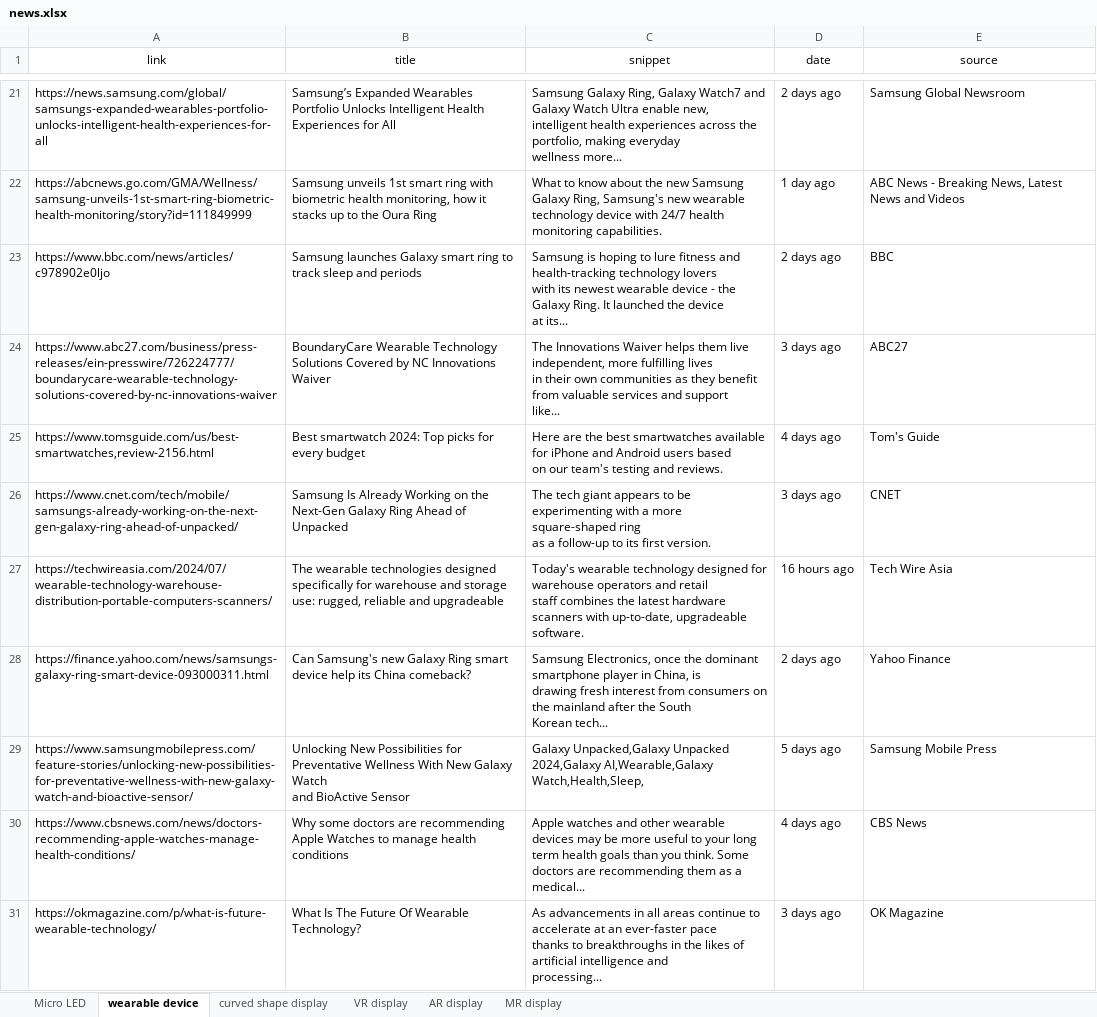
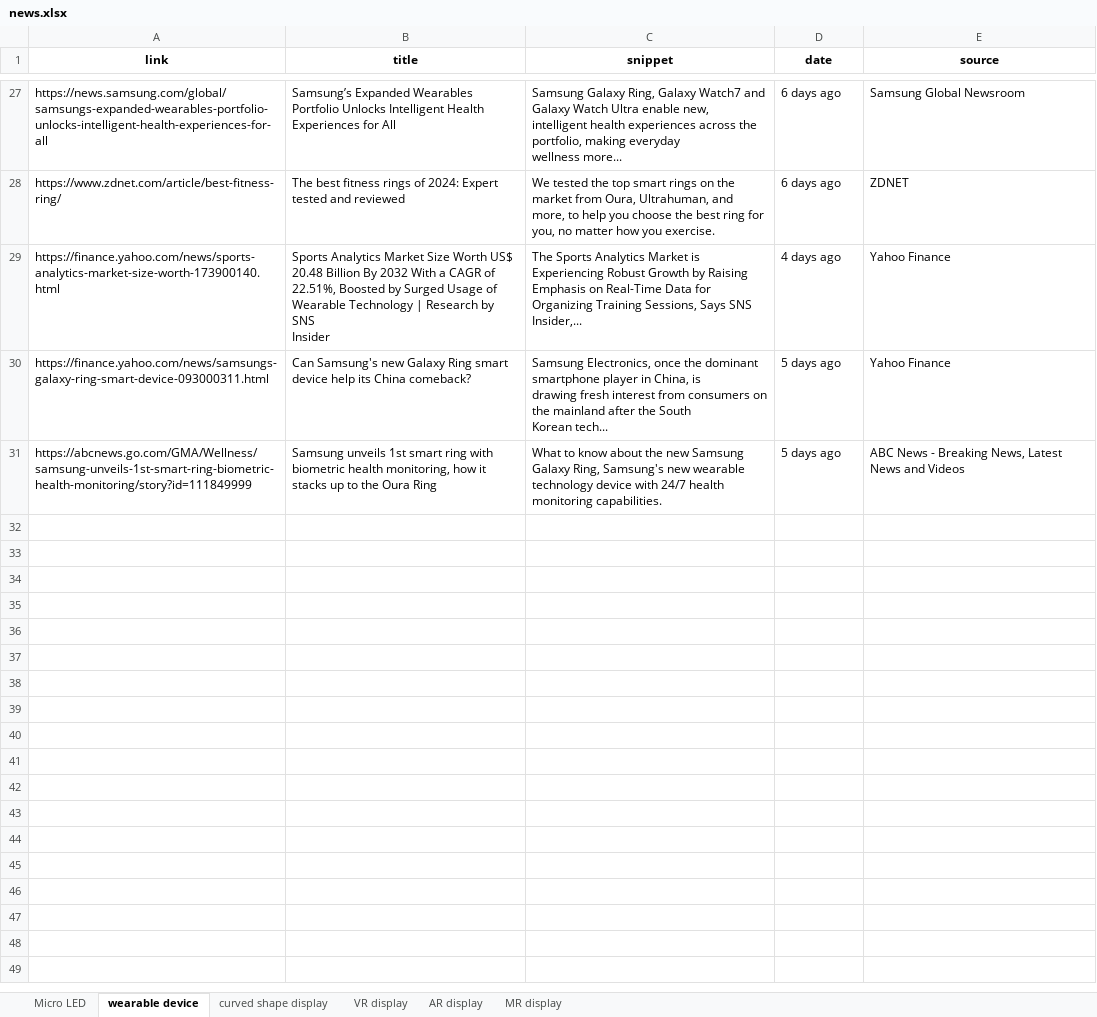
Before and after one commit to ysan9500/StarRec, an Excel workbook: news.xlsx, sheet wearable device, drawn as a sheet; only a part is shown, gaps mark what is left out; values as stored, in another font and other column widths than the file's, no borders; removed rows and columns are numbered as before the commit, all else as after; ↵ is a line break in a cell; the diff covers the shown part only; the diff names each change by its address in the sheet, - before the commit and + after, or states it on an @@ line.

```diff
--- a/news.xlsx (sheet wearable device)
+++ b/news.xlsx (sheet wearable device)
-A1:E1 bold: off
+A1:E1 bold: on
-D27 (date): 2 days ago
+D27 (date): 6 days ago
-row 22: https://abcnews.go.com/GMA/Wellness/samsung-unveils-1st-smart-ring-biometric-health-monitoring/story?id=111849999 | Samsung unveils 1st smart ring with biometric health monitoring, how it ↵ stacks up to the Oura Ring | What to know about the new Samsung Galaxy Ring, Samsung's new wearable ↵ technology device with 24/7 health monitoring capabilities. | 1 day ago | ABC News - Breaking News, Latest News and Videos
-row 23: https://www.bbc.com/news/articles/c978902e0ljo | Samsung launches Galaxy smart ring to track sleep and periods | Samsung is hoping to lure fitness and health-tracking technology lovers ↵ with its newest wearable device - the Galaxy Ring. It launched the device ↵ at its... | 2 days ago | BBC
-row 24: https://www.abc27.com/business/press-releases/ein-presswire/726224777/boundarycare-wearable-technology-solutions-covered-by-nc-innovations-waiver | BoundaryCare Wearable Technology Solutions Covered by NC Innovations Waiver | The Innovations Waiver helps them live independent, more fulfilling lives ↵ in their own communities as they benefit from valuable services and support ↵ like... | 3 days ago | ABC27
-row 25: https://www.tomsguide.com/us/best-smartwatches,review-2156.html | Best smartwatch 2024: Top picks for every budget | Here are the best smartwatches available for iPhone and Android users based ↵ on our team's testing and reviews. | 4 days ago | Tom's Guide
-row 26: https://www.cnet.com/tech/mobile/samsungs-already-working-on-the-next-gen-galaxy-ring-ahead-of-unpacked/ | Samsung Is Already Working on the Next-Gen Galaxy Ring Ahead of Unpacked | The tech giant appears to be experimenting with a more square-shaped ring ↵ as a follow-up to its first version. | 3 days ago | CNET
-row 27: https://techwireasia.com/2024/07/wearable-technology-warehouse-distribution-portable-computers-scanners/ | The wearable technologies designed specifically for warehouse and storage ↵ use: rugged, reliable and upgradeable | Today's wearable technology designed for warehouse operators and retail ↵ staff combines the latest hardware scanners with up-to-date, upgradeable ↵ software. | 16 hours ago | Tech Wire Asia
+row 28: https://www.zdnet.com/article/best-fitness-ring/ | The best fitness rings of 2024: Expert tested and reviewed | We tested the top smart rings on the market from Oura, Ultrahuman, and ↵ more, to help you choose the best ring for you, no matter how you exercise. | 6 days ago | ZDNET
+row 29: https://finance.yahoo.com/news/sports-analytics-market-size-worth-173900140.html | Sports Analytics Market Size Worth US$ 20.48 Billion By 2032 With a CAGR of ↵ 22.51%, Boosted by Surged Usage of Wearable Technology | Research by SNS ↵ Insider | The Sports Analytics Market is Experiencing Robust Growth by Raising ↵ Emphasis on Real-Time Data for Organizing Training Sessions, Says SNS ↵ Insider,... | 4 days ago | Yahoo Finance
-D30 (date): 2 days ago
+D30 (date): 5 days ago
-row 29: https://www.samsungmobilepress.com/feature-stories/unlocking-new-possibilities-for-preventative-wellness-with-new-galaxy-watch-and-bioactive-sensor/ | Unlocking New Possibilities for Preventative Wellness With New Galaxy Watch ↵ and BioActive Sensor | Galaxy Unpacked,Galaxy Unpacked 2024,Galaxy AI,Wearable,Galaxy ↵ Watch,Health,Sleep, | 5 days ago | Samsung Mobile Press
-row 30: https://www.cbsnews.com/news/doctors-recommending-apple-watches-manage-health-conditions/ | Why some doctors are recommending Apple Watches to manage health conditions | Apple watches and other wearable devices may be more useful to your long ↵ term health goals than you think. Some doctors are recommending them as a ↵ medical... | 4 days ago | CBS News
-row 31: https://okmagazine.com/p/what-is-future-wearable-technology/ | What Is The Future Of Wearable Technology? | As advancements in all areas continue to accelerate at an ever-faster pace ↵ thanks to breakthroughs in the likes of artificial intelligence and ↵ processing... | 3 days ago | OK Magazine
+row 31: https://abcnews.go.com/GMA/Wellness/samsung-unveils-1st-smart-ring-biometric-health-monitoring/story?id=111849999 | Samsung unveils 1st smart ring with biometric health monitoring, how it ↵ stacks up to the Oura Ring | What to know about the new Samsung Galaxy Ring, Samsung's new wearable ↵ technology device with 24/7 health monitoring capabilities. | 5 days ago | ABC News - Breaking News, Latest News and Videos
```
Also changed, not shown: 19 added rows, 13 removed rows and 7 edited cells elsewhere in this sheet, sheet VR display, sheet MR display, sheet AR display, sheet Micro LED, sheet curved shape display, 1 other file.
